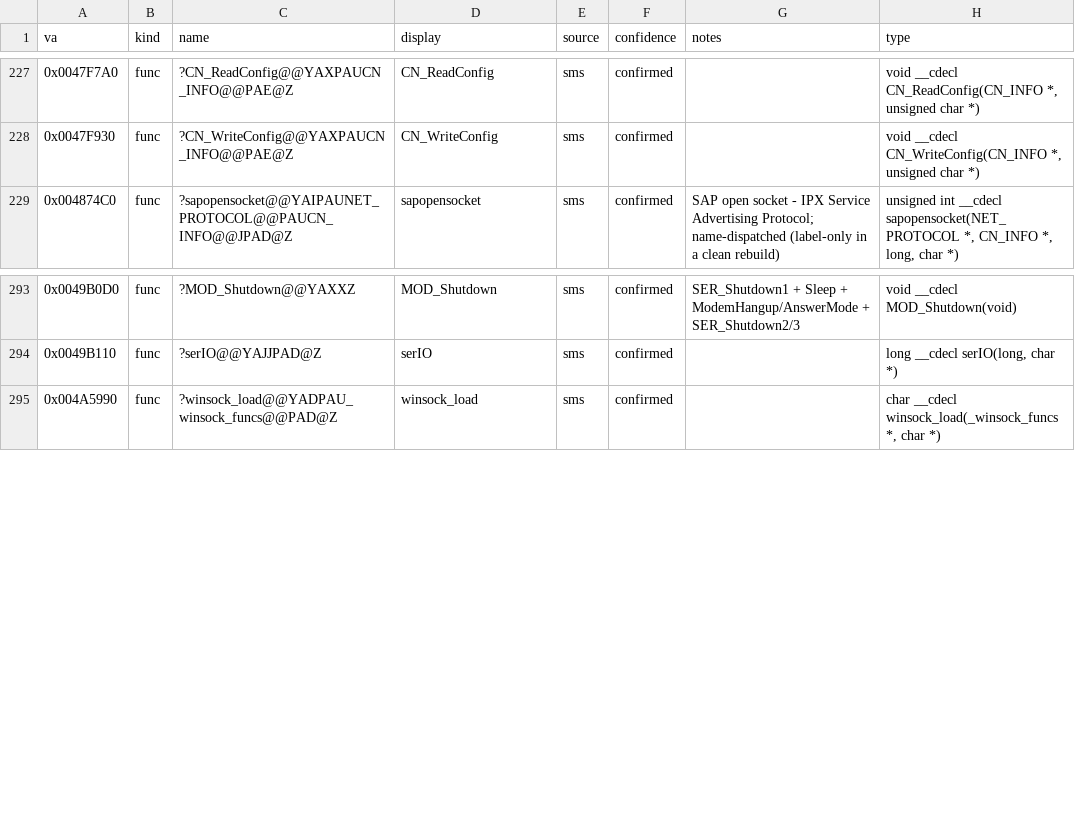
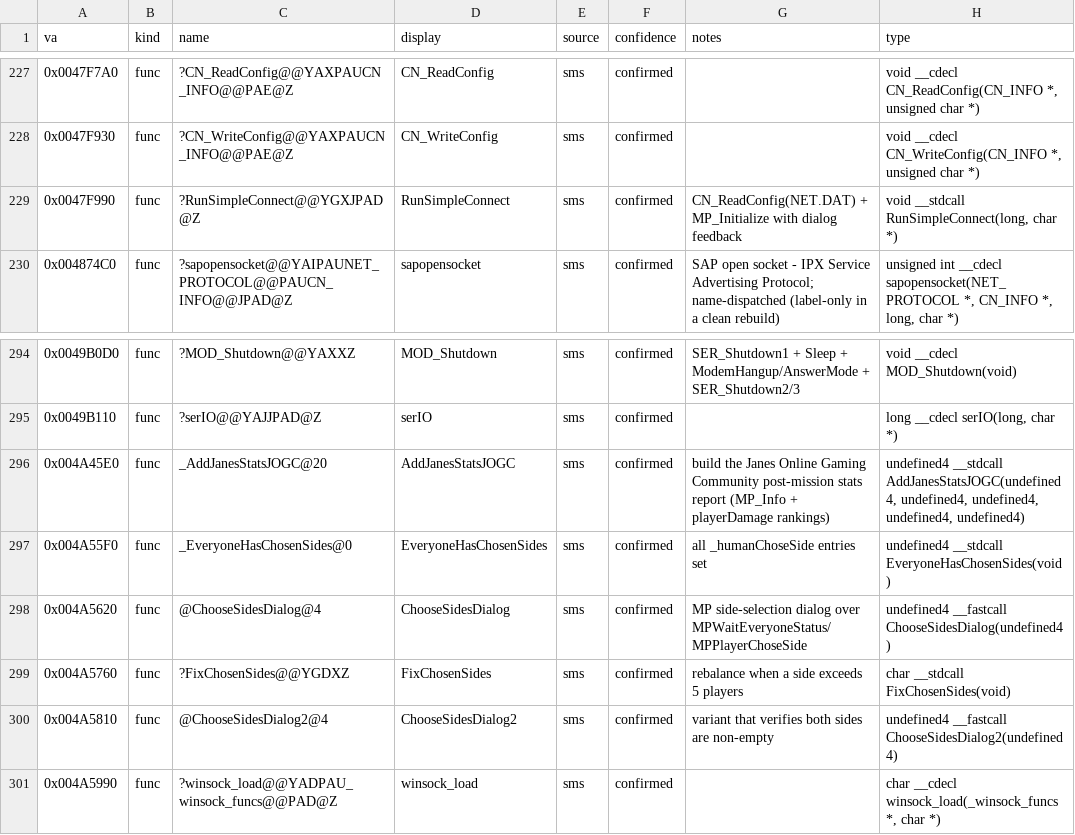
Before and after one commit to jomkz/fighters-codex, a CSV file: db/symbols/network.csv, drawn as a sheet; only a part is shown, gaps mark what is left out.

Commit message:
re: the body-read tail — 38 claims + the PKWARE DCL waiver (#482) (#549)
Every remaining ambiguous name was homed by reading its decompiled body
(DumpAllFunctions corpus), then checked against family precedent in db:

- core-math: the Sample* time-series ring (4; inside the primary range,
  interpolates via InterpAngle) + CPUSpeed (CpuId's calibration sibling)
- renderer: SetHShake/SetVShake (gate G_SetHShake/G_SetVShake),
  InitGraphicsMode/InitGraphicsSystem (G_Init + CDirDraw bring-up),
  ScreenMove (_unitRight/_unitUp basis), PrintShapeName (empty stub)
- startup: SetConfig (cmdline parser), WriteConfig (EA.CFG),
  StartTimeThread (the 15ms timer thread), WaitUntil (_timerTicks spin)
- shell-ui: IFMSetTime (in-flight menu), DialogFadein/DialogFadeout
  (Dialog family), SoundPrefs (SNDPREF dialog)
- network: RunSimpleConnect, AddJanesStatsJOGC, the choose-sides four
  (EveryoneHasChosenSides, ChooseSidesDialog, FixChosenSides,
  ChooseSidesDialog2 — all MP* machinery)
- objects: MessagesToPlayer (player-entity event pump), the RO* pool
  (3), MANRunAway (MANAdd is objects')
- airports: AtFriendlyAP, APCommentProc (tower/LSO chatter)
- campaign: AlmostHome, ConvertOldPreferredTargetId, CanReplay
- video: ScreenDump (screenshot writer); sound: ButtonSound;
  input: ShowSlewObj (_slewId marker)
- waiver: _explode @0x401000 = vendored PKWARE DCL explode unit

FA.EXE named_unclaimed 39 -> 0: the #482 gate is satisfied.

Signed-off-by: John McKenzie <john@mkz.io>

```diff
--- a/db/symbols/network.csv
+++ b/db/symbols/network.csv
@@ -228,2 +228,3 @@ va,kind,name,display,source,confidence,notes,type
 0x0047F930,func,?CN_WriteConfig@@YAXPAUCN_INFO@@PAE@Z,CN_WriteConfig,sms,confirmed,,"void __cdecl CN_WriteConfig(CN_INFO *, unsigned char *)"
+0x0047F990,func,?RunSimpleConnect@@YGXJPAD@Z,RunSimpleConnect,sms,confirmed,CN_ReadConfig(NET.DAT) + MP_Initialize with dialog feedback,"void __stdcall RunSimpleConnect(long, char *)"
 0x004874C0,func,?sapopensocket@@YAIPAUNET_PROTOCOL@@PAUCN_INFO@@JPAD@Z,sapopensocket,sms,confirmed,SAP open socket - IPX Service Advertising Protocol; name-dispatched (label-only in a clean rebuild),"unsigned int __cdecl sapopensocket(NET_PROTOCOL *, CN_INFO *, long, char *)"
@@ -294,2 +295,7 @@ va,kind,name,display,source,confidence,notes,type
 0x0049B110,func,?serIO@@YAJJPAD@Z,serIO,sms,confirmed,,"long __cdecl serIO(long, char *)"
+0x004A45E0,func,_AddJanesStatsJOGC@20,AddJanesStatsJOGC,sms,confirmed,build the Janes Online Gaming Community post-mission stats report (MP_Info + playerDamage rankings),"undefined4 __stdcall AddJanesStatsJOGC(undefined4, undefined4, undefined4, undefined4, undefined4)"
+0x004A55F0,func,_EveryoneHasChosenSides@0,EveryoneHasChosenSides,sms,confirmed,all _humanChoseSide entries set,undefined4 __stdcall EveryoneHasChosenSides(void)
+0x004A5620,func,@ChooseSidesDialog@4,ChooseSidesDialog,sms,confirmed,MP side-selection dialog over MPWaitEveryoneStatus/MPPlayerChoseSide,undefined4 __fastcall ChooseSidesDialog(undefined4)
+0x004A5760,func,?FixChosenSides@@YGDXZ,FixChosenSides,sms,confirmed,rebalance when a side exceeds 5 players,char __stdcall FixChosenSides(void)
+0x004A5810,func,@ChooseSidesDialog2@4,ChooseSidesDialog2,sms,confirmed,variant that verifies both sides are non-empty,undefined4 __fastcall ChooseSidesDialog2(undefined4)
 0x004A5990,func,?winsock_load@@YADPAU_winsock_funcs@@PAD@Z,winsock_load,sms,confirmed,,"char __cdecl winsock_load(_winsock_funcs *, char *)"
```
Also changed, not shown: db/symbols/core-math.csv, db/symbols/objects.csv, 34 other files.
